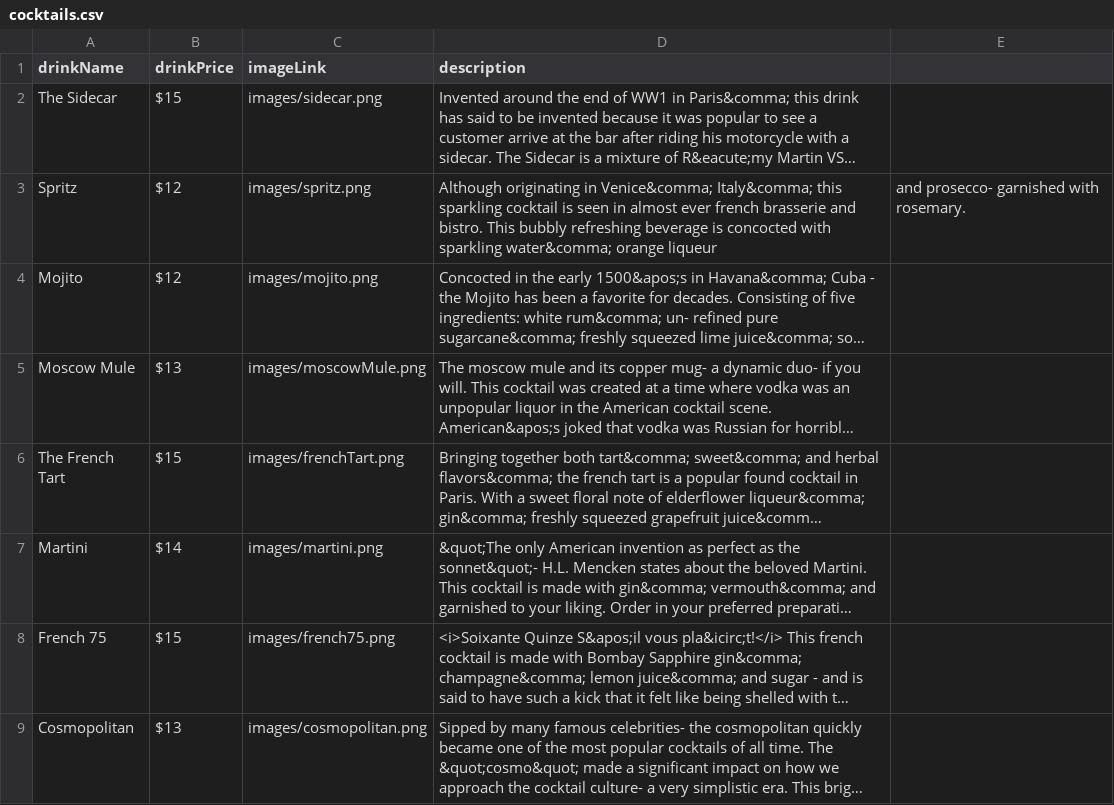
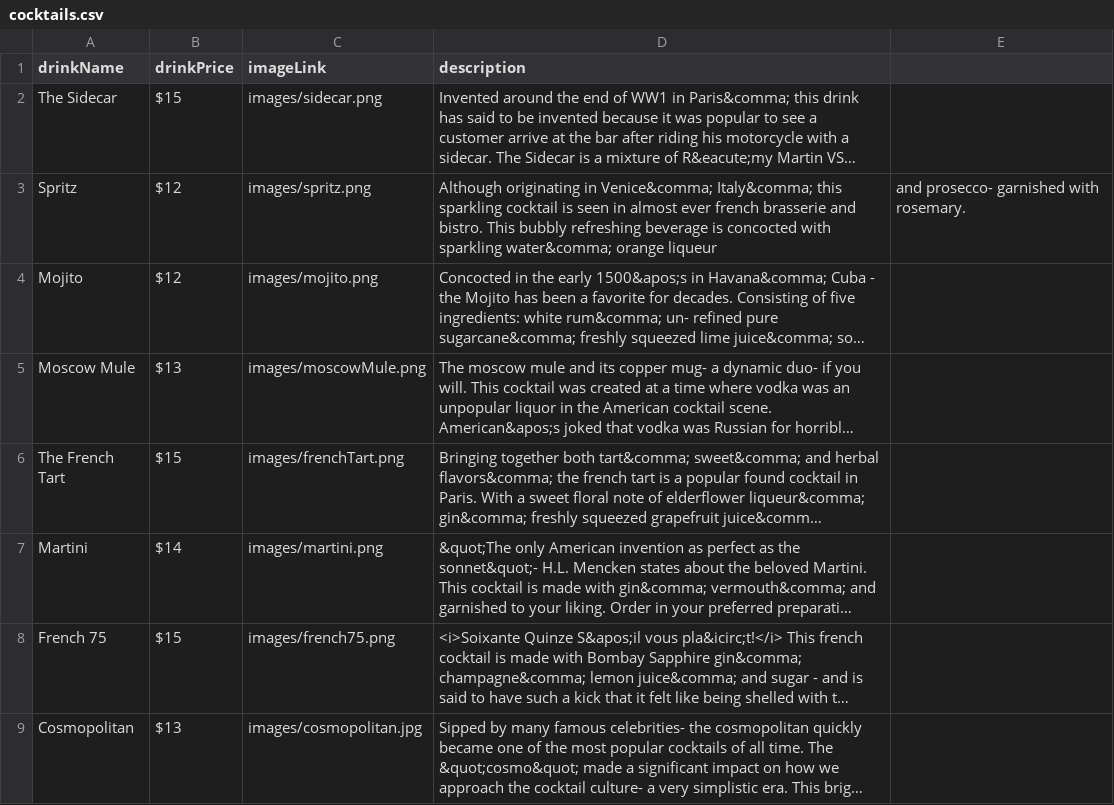
Before and after one commit to sbaker2020/BusinessPlan, a CSV file: drinks/cocktails/cocktails.csv, drawn as a sheet; long unchanged cells end in …; the diff names each change by its address in the sheet, - before the commit and + after, or states it on an @@ line.

Commit message:
replace cocktail images

```diff
--- a/drinks/cocktails/cocktails.csv
+++ b/drinks/cocktails/cocktails.csv
-C9 (imageLink): images/cosmopolitan.png
+C9 (imageLink): images/cosmopolitan.jpg
```
Also changed, not shown: 9 other files.
